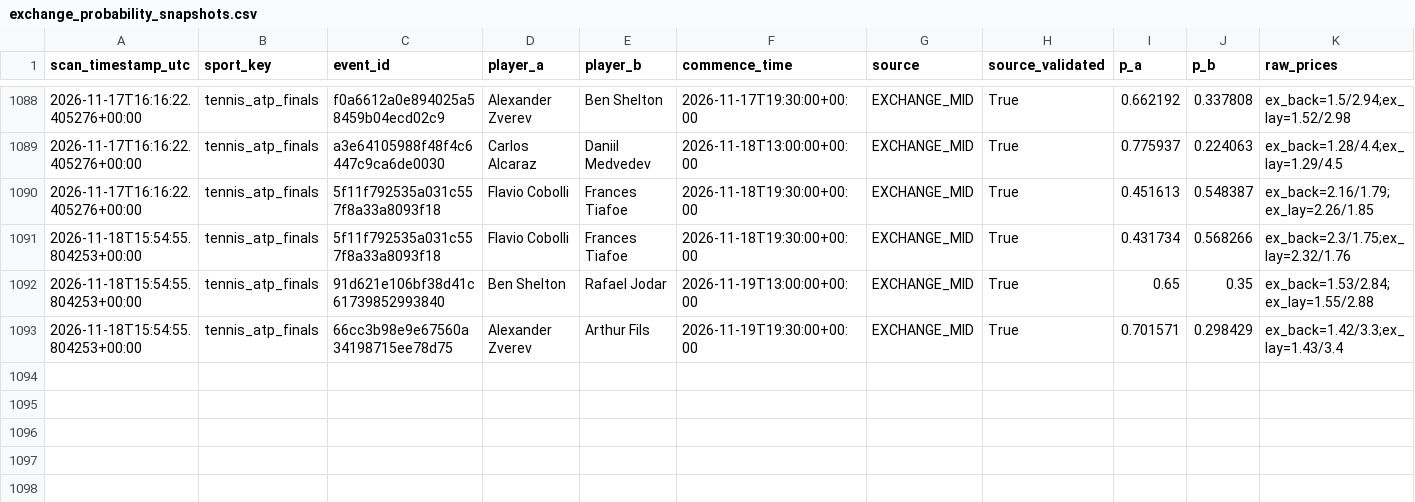
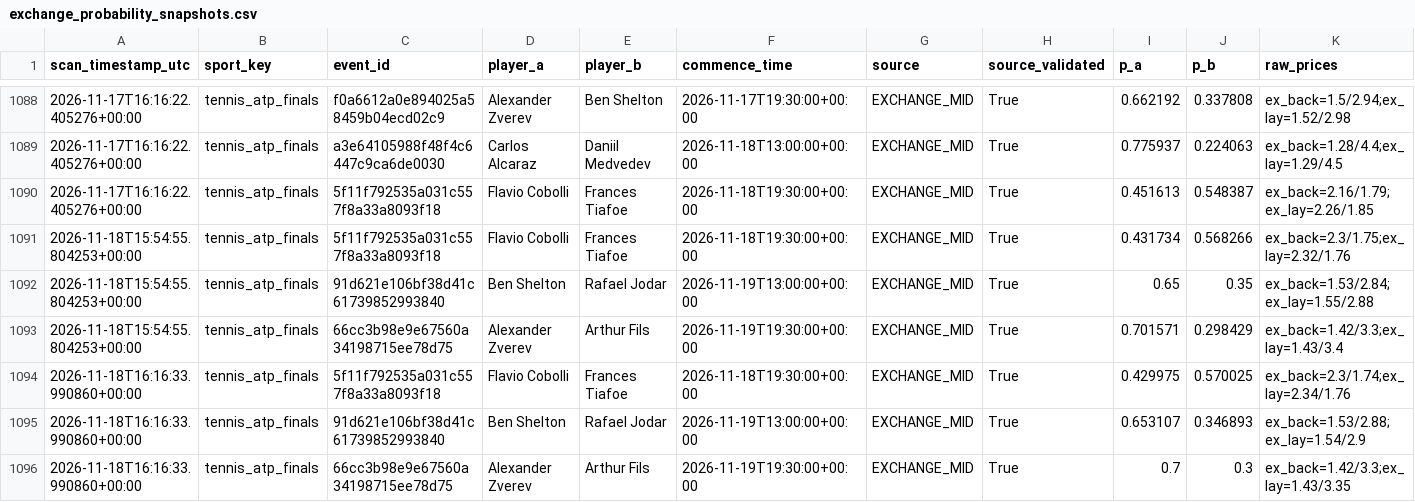
Before and after one commit to frazwil19-gif/prediction-markets-lab, a CSV file: tennis_predictions/exchange_probability_snapshots.csv, drawn as a sheet; only a part is shown, gaps mark what is left out; rows hold the shown columns only; the diff names each change by its address in the sheet, - before the commit and + after, or states it on an @@ line.

```diff
--- a/tennis_predictions/exchange_probability_snapshots.csv
+++ b/tennis_predictions/exchange_probability_snapshots.csv
+row 1094: 2026-11-18T16:16:33.990860+00:00 | tennis_atp_finals | 5f11f792535a031c557f8a33a8093f18 | Flavio Cobolli | Frances Tiafoe | 2026-11-18T19:30:00+00:00 | EXCHANGE_MID | True | 0.429975 | 0.570025 | ex_back=2.3/1.74;ex_lay=2.34/1.76
+row 1095: 2026-11-18T16:16:33.990860+00:00 | tennis_atp_finals | 91d621e106bf38d41c61739852993840 | Ben Shelton | Rafael Jodar | 2026-11-19T13:00:00+00:00 | EXCHANGE_MID | True | 0.653107 | 0.346893 | ex_back=1.53/2.88;ex_lay=1.54/2.9
+row 1096: 2026-11-18T16:16:33.990860+00:00 | tennis_atp_finals | 66cc3b98e9e67560a34198715ee78d75 | Alexander Zverev | Arthur Fils | 2026-11-19T19:30:00+00:00 | EXCHANGE_MID | True | 0.7 | 0.3 | ex_back=1.42/3.3;ex_lay=1.43/3.35
```
Also changed, not shown: paper_betting_v2/evaluation_runs.csv, status/credit_ledger.csv, 26 other files.
